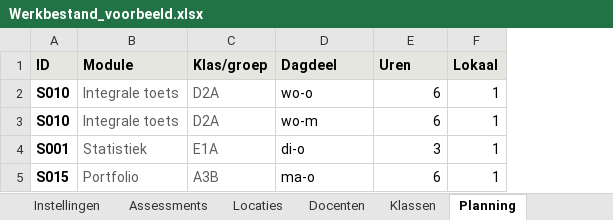
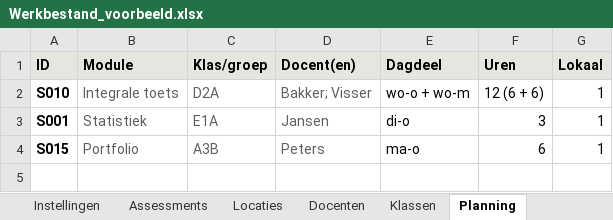
Before and after one commit to jgr18/Assessmentplanner, an Excel workbook: voorbeelden/Werkbestand_voorbeeld.xlsx, sheet Planning, drawn as a sheet; values as stored, in another font and other column widths than the file's, no borders; removed rows and columns are numbered as before the commit, all else as after; the diff names each change by its address in the sheet, - before the commit and + after, or states it on an @@ line.

```diff
--- a/voorbeelden/Werkbestand_voorbeeld.xlsx (sheet Planning)
+++ b/voorbeelden/Werkbestand_voorbeeld.xlsx (sheet Planning)
+column D (Docent(en)), rows 2-4: Bakker; Visser | Jansen | Peters
-E2 (Dagdeel): wo-o
+E2 (Dagdeel): wo-o + wo-m
-F2 (Uren): 6
+F2 (Uren): 12 (6 + 6)
-row 3: S010 | Integrale toets | D2A | wo-m | 6 | 1
```
Also changed, not shown: sheet Instellingen, sheet Lokaalindeling, sheet Toelichting, sheet Lokalen per dagdeel, sheet Beschikbaarheid klassen, sheet Beschikbaarheid docenten, 5 more sheets, voorbeelden/Invoersjabloon_leeg.xlsx, voorbeelden/Invoersjabloon_voorbeeld.xlsx, 10 other files.
